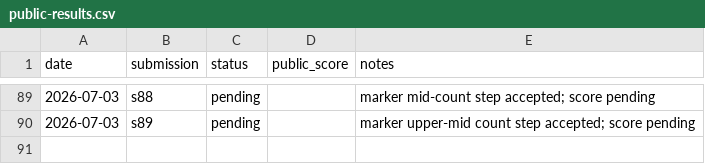
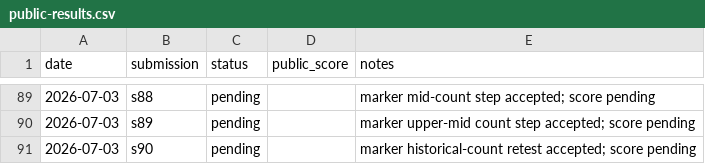
Before and after one commit to Beiciccc/security-eval-experiment-log, a CSV file: results/summary-tables/public-results.csv, drawn as a sheet; only a part is shown, gaps mark what is left out; the diff names each change by its address in the sheet, - before the commit and + after, or states it on an @@ line.

Commit message:
Add pending s90 record

```diff
--- a/results/summary-tables/public-results.csv
+++ b/results/summary-tables/public-results.csv
+row 91: 2026-07-03 | s90 | pending |  | marker historical-count retest accepted; score pending
```
Also changed, not shown: 4 other files.
